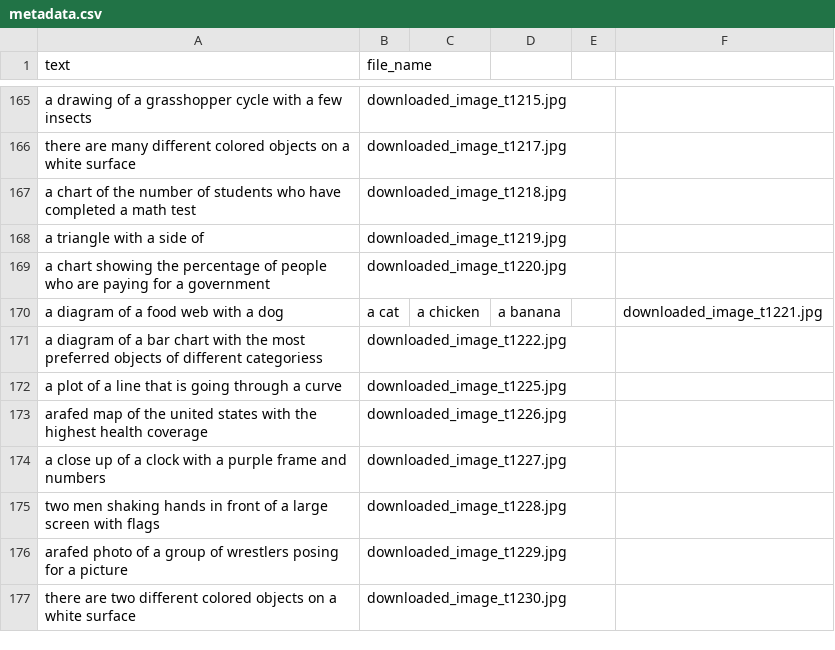
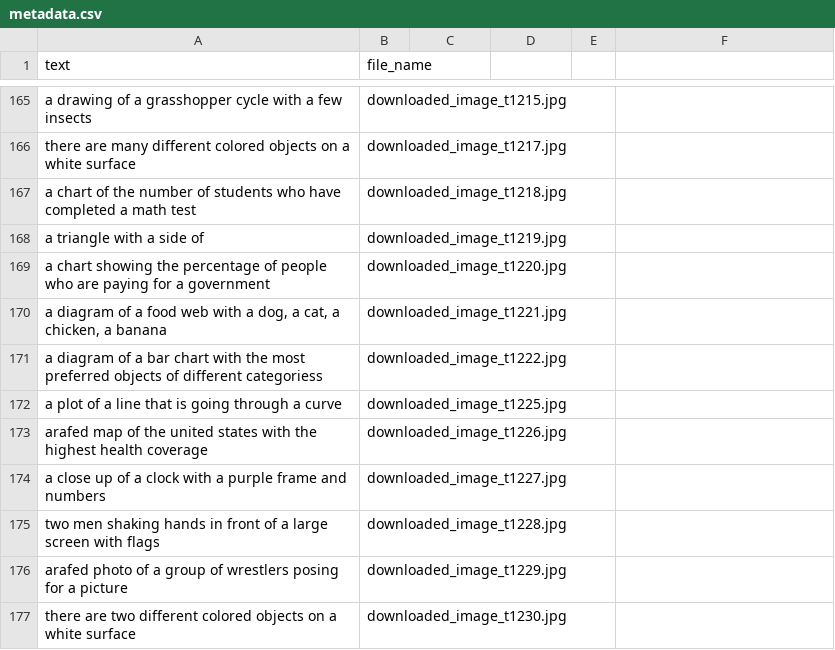
Before and after one commit to Lucas-Ellenberger/Stable-Diffusion-Image-Gen, a CSV file: metadata.csv, drawn as a sheet; only a part is shown, gaps mark what is left out.

Commit message:
Update metadata.csv

```diff
--- a/metadata.csv
+++ b/metadata.csv
@@ -169,3 +169,3 @@ a triangle with a side of,downloaded_image_t1219.jpg
 a chart showing the percentage of people who are paying for a government,downloaded_image_t1220.jpg
-a diagram of a food web with a dog, a cat, a chicken, a banana,,downloaded_image_t1221.jpg
+"a diagram of a food web with a dog, a cat, a chicken, a banana",downloaded_image_t1221.jpg
 a diagram of a bar chart with the most preferred objects of different categoriess,downloaded_image_t1222.jpg
```
